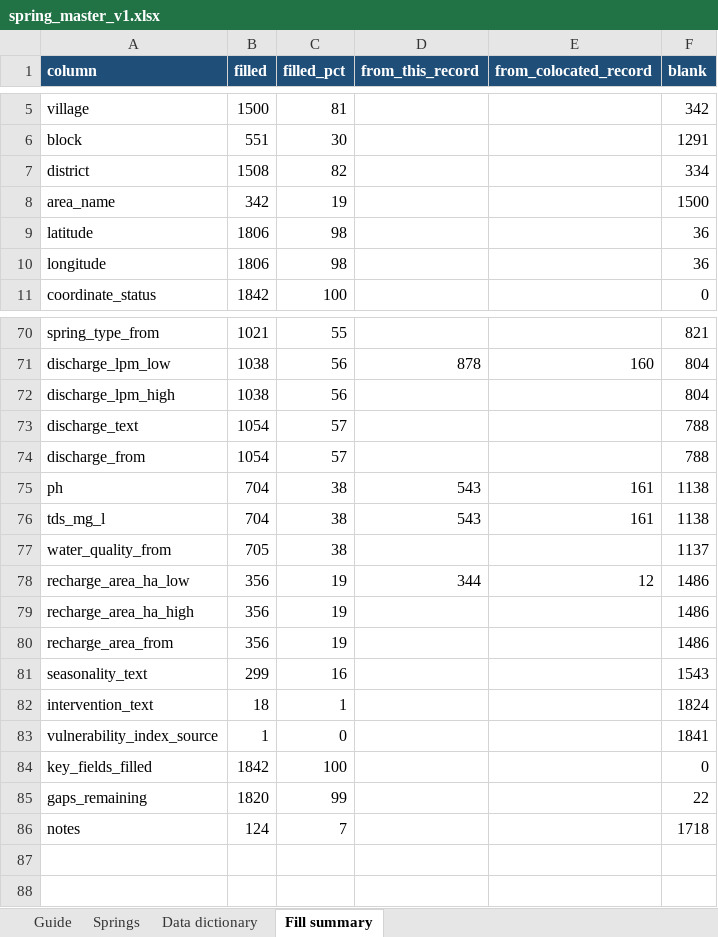
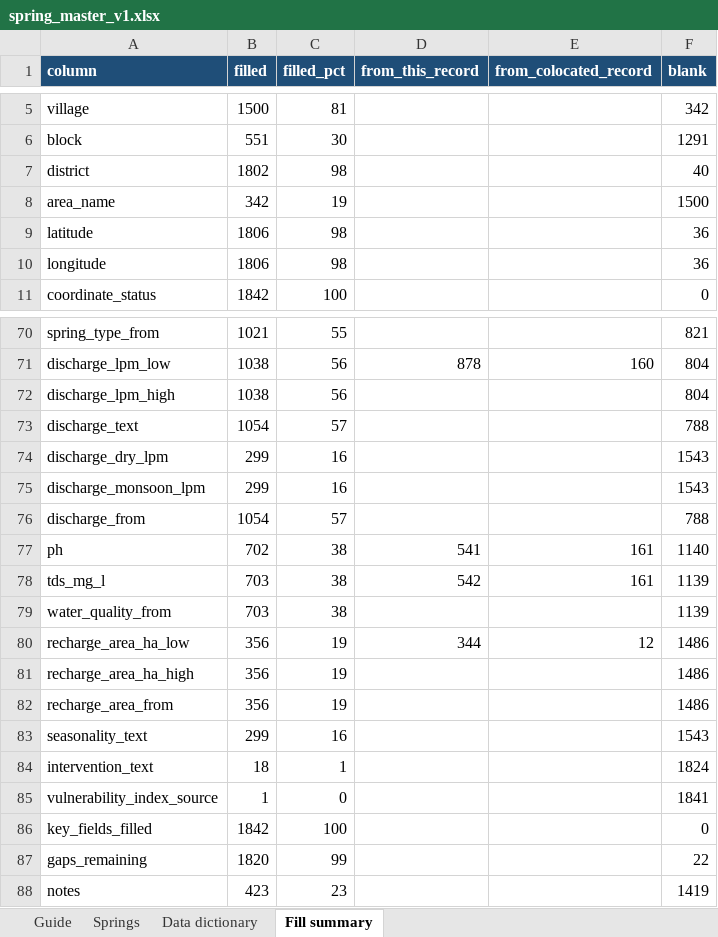
Before and after one commit to Abhishek-R09/rdi-watsan-springshed-decision-support, an Excel workbook: data/02_processed/spring_master/spring_master_v1.xlsx, sheet Fill summary, drawn as a sheet; only a part is shown, gaps mark what is left out; values as stored, in another font and other column widths than the file's, no borders; addresses are those after the commit; the diff names each change by its address in the sheet, - before the commit and + after, or states it on an @@ line.

```diff
--- a/data/02_processed/spring_master/spring_master_v1.xlsx (sheet Fill summary)
+++ b/data/02_processed/spring_master/spring_master_v1.xlsx (sheet Fill summary)
-B7 (filled): 1508
+B7 (filled): 1802
-C7 (filled_pct): 82
+C7 (filled_pct): 98
-F7 (blank): 334
+F7 (blank): 40
+row 74: discharge_dry_lpm | 299 | 16 |  |  | 1543
+row 75: discharge_monsoon_lpm | 299 | 16 |  |  | 1543
-B77 (filled): 704
+B77 (filled): 702
-D77 (from_this_record): 543
+D77 (from_this_record): 541
-F77 (blank): 1138
+F77 (blank): 1140
-B78 (filled): 704
+B78 (filled): 703
-D78 (from_this_record): 543
+D78 (from_this_record): 542
-F78 (blank): 1138
+F78 (blank): 1139
-B79 (filled): 705
+B79 (filled): 703
-F79 (blank): 1137
+F79 (blank): 1139
-B88 (filled): 124
+B88 (filled): 423
-C88 (filled_pct): 7
+C88 (filled_pct): 23
-F88 (blank): 1718
+F88 (blank): 1419
```
Also changed, not shown: sheet Springs, sheet Data dictionary, 9 other files.
